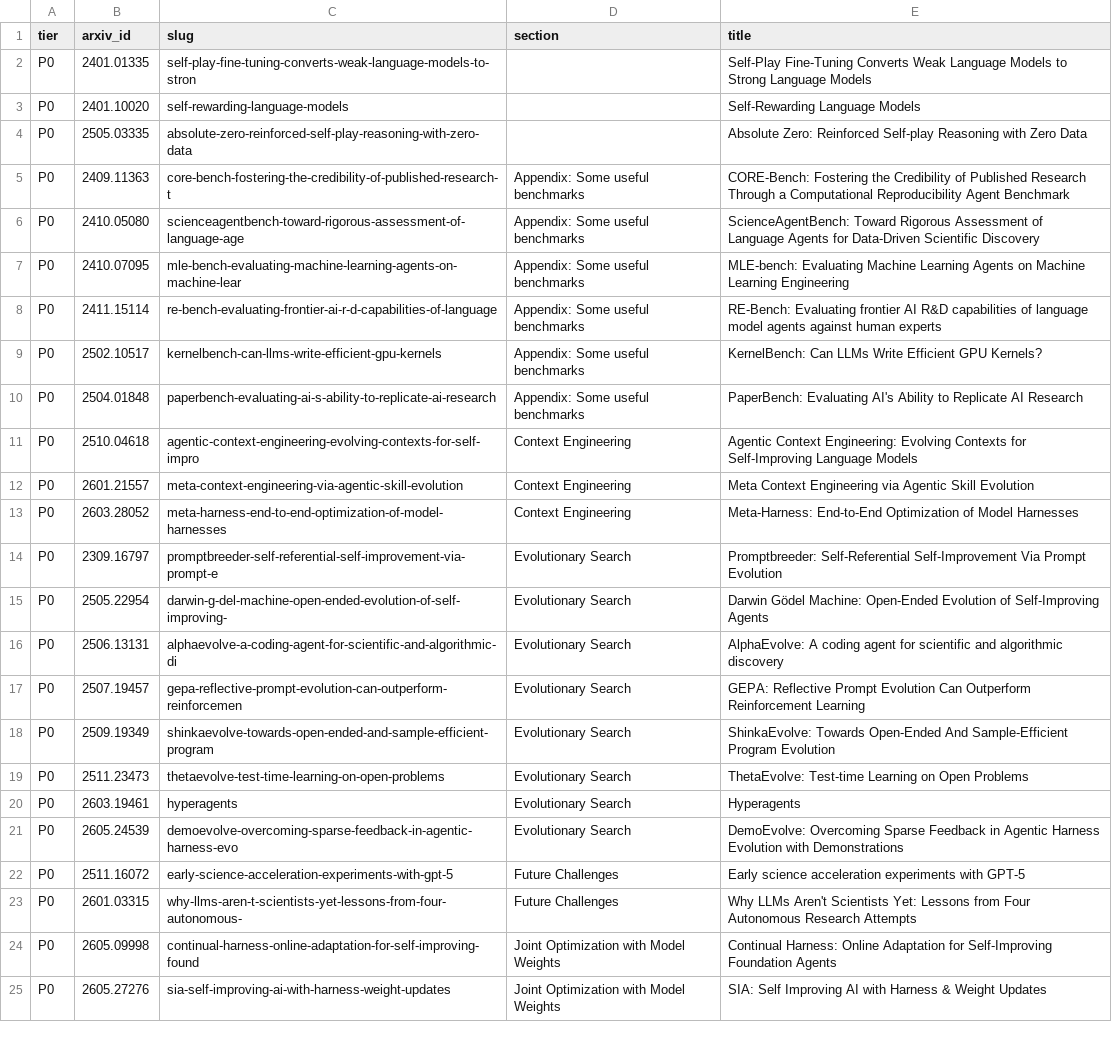
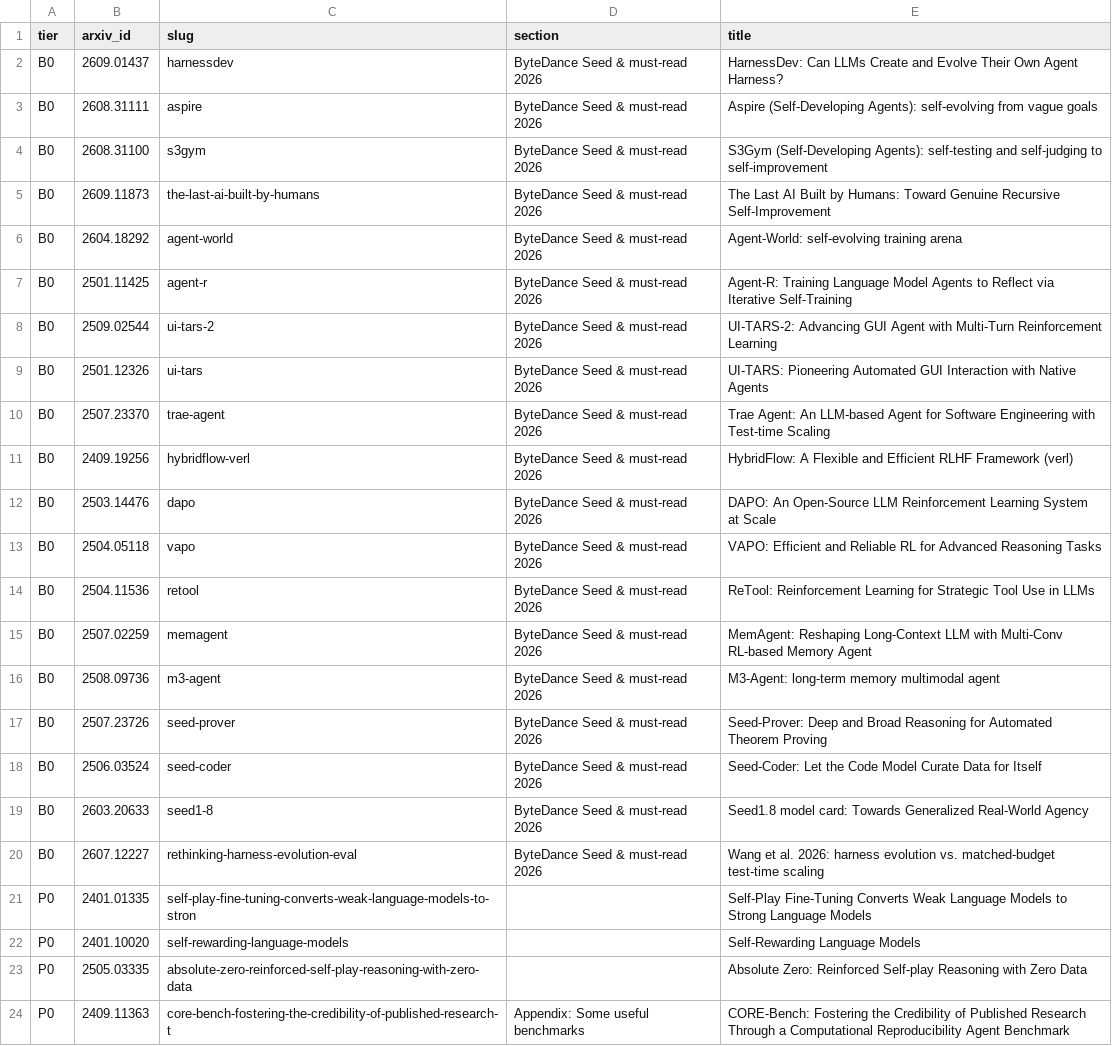
Before and after one commit to yubol-bobo/harness-RSI, a TSV file: papers/arxiv_ids.tsv, drawn as a sheet; only a part is shown; the shorter side is filled out with more unchanged rows; the diff names each change by its address in the sheet, - before the commit and + after, or states it on an @@ line.

```diff
--- a/papers/arxiv_ids.tsv
+++ b/papers/arxiv_ids.tsv
+row 2: B0 | 2609.01437 | harnessdev | ByteDance Seed & must-read 2026 | HarnessDev: Can LLMs Create and Evolve Their Own Agent Harness?
+row 3: B0 | 2608.31111 | aspire | ByteDance Seed & must-read 2026 | Aspire (Self-Developing Agents): self-evolving from vague goals
+row 4: B0 | 2608.31100 | s3gym | ByteDance Seed & must-read 2026 | S3Gym (Self-Developing Agents): self-testing and self-judging to self-improvement
+row 5: B0 | 2609.11873 | the-last-ai-built-by-humans | ByteDance Seed & must-read 2026 | The Last AI Built by Humans: Toward Genuine Recursive Self-Improvement
+row 6: B0 | 2604.18292 | agent-world | ByteDance Seed & must-read 2026 | Agent-World: self-evolving training arena
+row 7: B0 | 2501.11425 | agent-r | ByteDance Seed & must-read 2026 | Agent-R: Training Language Model Agents to Reflect via Iterative Self-Training
+row 8: B0 | 2509.02544 | ui-tars-2 | ByteDance Seed & must-read 2026 | UI-TARS-2: Advancing GUI Agent with Multi-Turn Reinforcement Learning
+row 9: B0 | 2501.12326 | ui-tars | ByteDance Seed & must-read 2026 | UI-TARS: Pioneering Automated GUI Interaction with Native Agents
+row 10: B0 | 2507.23370 | trae-agent | ByteDance Seed & must-read 2026 | Trae Agent: An LLM-based Agent for Software Engineering with Test-time Scaling
+row 11: B0 | 2409.19256 | hybridflow-verl | ByteDance Seed & must-read 2026 | HybridFlow: A Flexible and Efficient RLHF Framework (verl)
+row 12: B0 | 2503.14476 | dapo | ByteDance Seed & must-read 2026 | DAPO: An Open-Source LLM Reinforcement Learning System at Scale
+row 13: B0 | 2504.05118 | vapo | ByteDance Seed & must-read 2026 | VAPO: Efficient and Reliable RL for Advanced Reasoning Tasks
+row 14: B0 | 2504.11536 | retool | ByteDance Seed & must-read 2026 | ReTool: Reinforcement Learning for Strategic Tool Use in LLMs
+row 15: B0 | 2507.02259 | memagent | ByteDance Seed & must-read 2026 | MemAgent: Reshaping Long-Context LLM with Multi-Conv RL-based Memory Agent
+row 16: B0 | 2508.09736 | m3-agent | ByteDance Seed & must-read 2026 | M3-Agent: long-term memory multimodal agent
+row 17: B0 | 2507.23726 | seed-prover | ByteDance Seed & must-read 2026 | Seed-Prover: Deep and Broad Reasoning for Automated Theorem Proving
+row 18: B0 | 2506.03524 | seed-coder | ByteDance Seed & must-read 2026 | Seed-Coder: Let the Code Model Curate Data for Itself
+row 19: B0 | 2603.20633 | seed1-8 | ByteDance Seed & must-read 2026 | Seed1.8 model card: Towards Generalized Real-World Agency
+row 20: B0 | 2607.12227 | rethinking-harness-evolution-eval | ByteDance Seed & must-read 2026 | Wang et al. 2026: harness evolution vs. matched-budget test-time scaling
```
Also changed, not shown: 15 other files.
